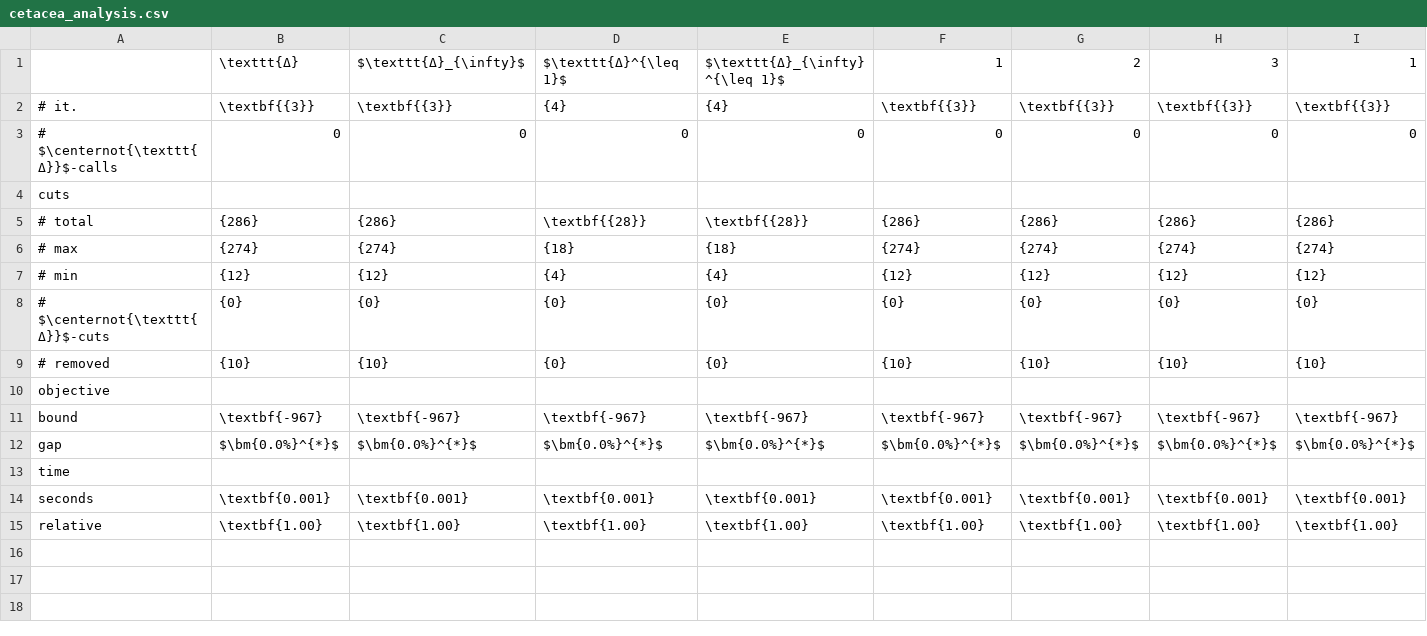
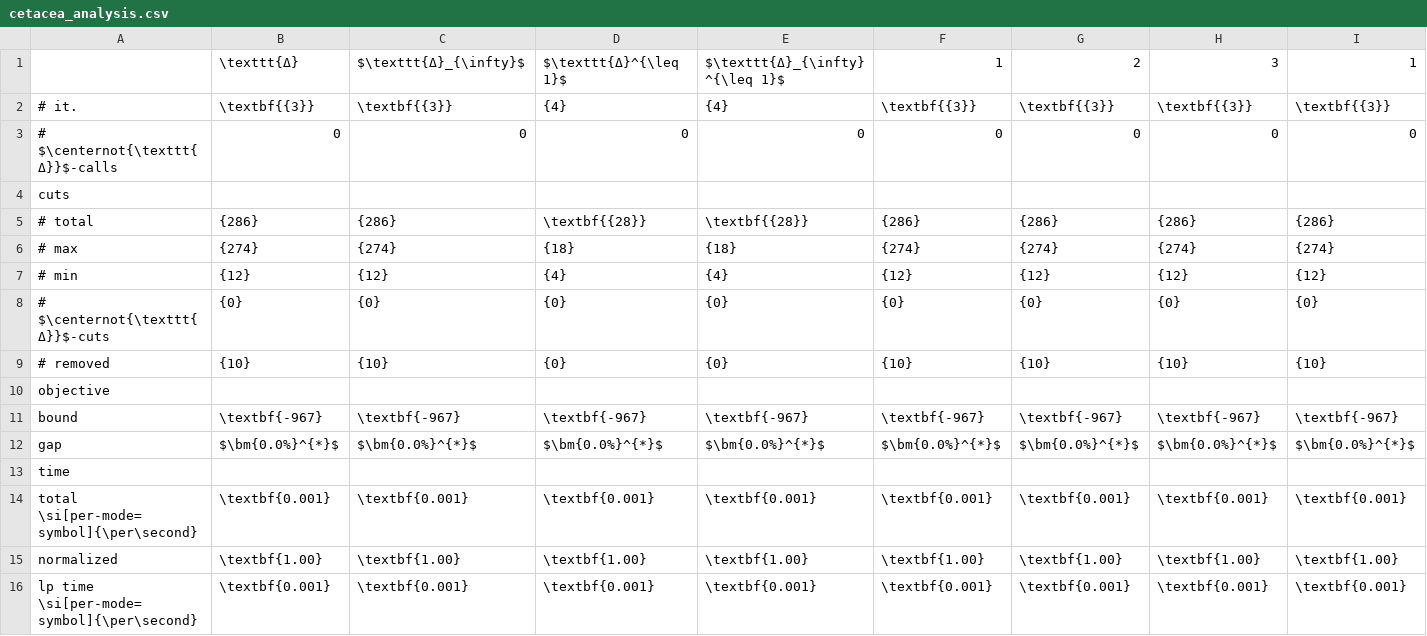
Before and after one commit to MaximilianMoeller/cliqpart, a CSV file: analysis/analysisCSVs/cetacea_analysis.csv, drawn as a sheet; only a part is shown; rows hold the shown columns only; the diff names each change by its address in the sheet, - before the commit and + after, or states it on an @@ line.

Commit message:
more analysis

```diff
--- a/analysis/analysisCSVs/cetacea_analysis.csv
+++ b/analysis/analysisCSVs/cetacea_analysis.csv
-A14: seconds
+A14: total \si[per-mode=symbol]{\per\second}
-A15: relative
+A15: normalized
+row 16: lp time \si[per-mode=symbol]{\per\second} | \textbf{0.001} | \textbf{0.001} | \textbf{0.001} | \textbf{0.001} | \textbf{0.001} | \textbf{0.001} | \textbf{0.001} | \textbf{0.001}
```
Also changed, not shown: analysis/analysisCSVs/karate_analysis.csv, analysis/analysisCSVs/organoid_160_hard_analysis.csv, 29 other files.
